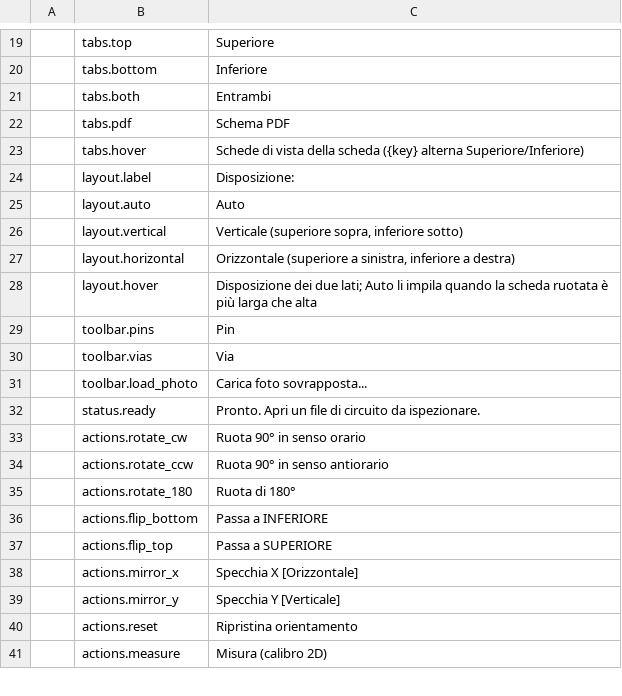
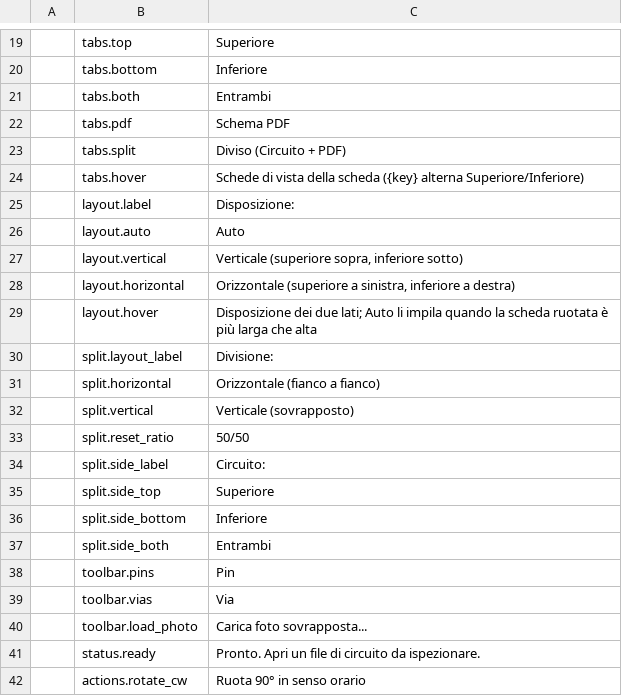
Before and after one commit to elbuit/BoardViewCraft, a TSV file: crates/ui-egui/src/i18n/it.tsv, drawn as a sheet; only a part is shown, gaps mark what is left out; the shorter side is filled out with more unchanged rows; the diff names each change by its address in the sheet, - before the commit and + after, or states it on an @@ line.

Commit message:
feat(ui): implement split view tab with resizable divider for board and schematic PDF

```diff
--- a/crates/ui-egui/src/i18n/it.tsv
+++ b/crates/ui-egui/src/i18n/it.tsv
+row 23:  | tabs.split | Diviso (Circuito + PDF)
+row 30:  | split.layout_label | Divisione:
+row 31:  | split.horizontal | Orizzontale (fianco a fianco)
+row 32:  | split.vertical | Verticale (sovrapposto)
+row 33:  | split.reset_ratio | 50/50
+row 34:  | split.side_label | Circuito:
+row 35:  | split.side_top | Superiore
+row 36:  | split.side_bottom | Inferiore
+row 37:  | split.side_both | Entrambi
```
Also changed, not shown: crates/ui-egui/src/i18n/ca.tsv, crates/ui-egui/src/i18n/de.tsv, 7 other files.
